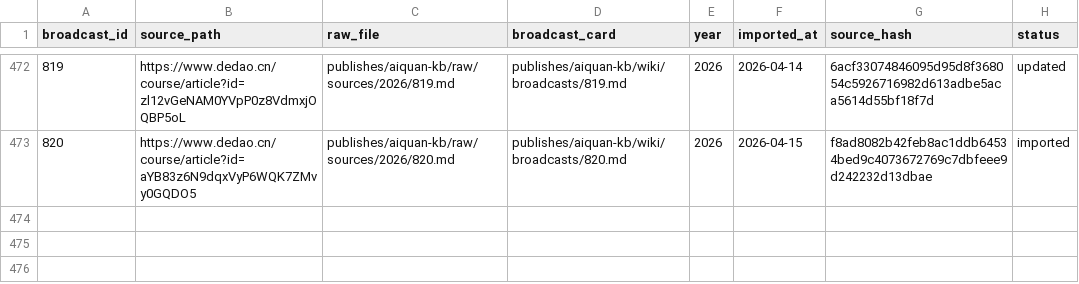
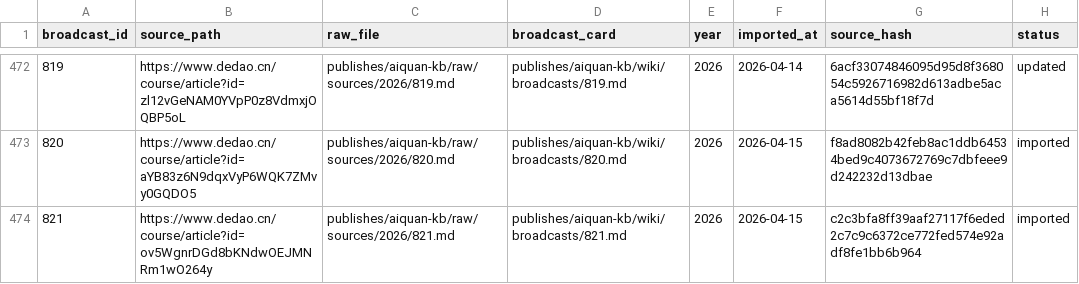
Before and after one commit to slee124565/aiquan-kb, a TSV file: raw/ingest-registry.tsv, drawn as a sheet; only a part is shown, gaps mark what is left out; the diff names each change by its address in the sheet, - before the commit and + after, or states it on an @@ line.

Commit message:
Update aiquan-kb daily ingest flow and broadcast 821

```diff
--- a/raw/ingest-registry.tsv
+++ b/raw/ingest-registry.tsv
+row 474: 821 | https://www.dedao.cn/course/article?id=ov5WgnrDGd8bKNdwOEJMNRm1wO264y | publishes/aiquan-kb/raw/sources/2026/821.md | publishes/aiquan-kb/wiki/broadcasts/821.md | 2026 | 2026-04-15 | c2c3bfa8ff39aaf27117f6eded2c7c9c6372ce772fed574e92adf8fe1bb6b964 | imported
```
Also changed, not shown: 11 other files.
